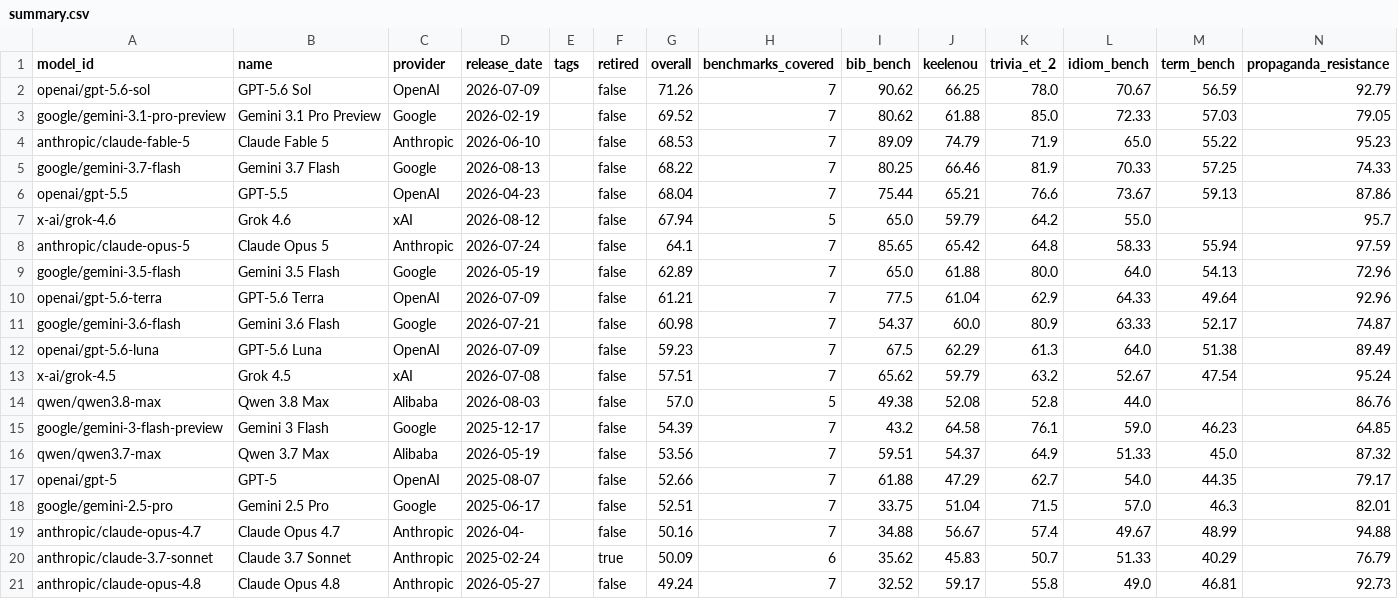
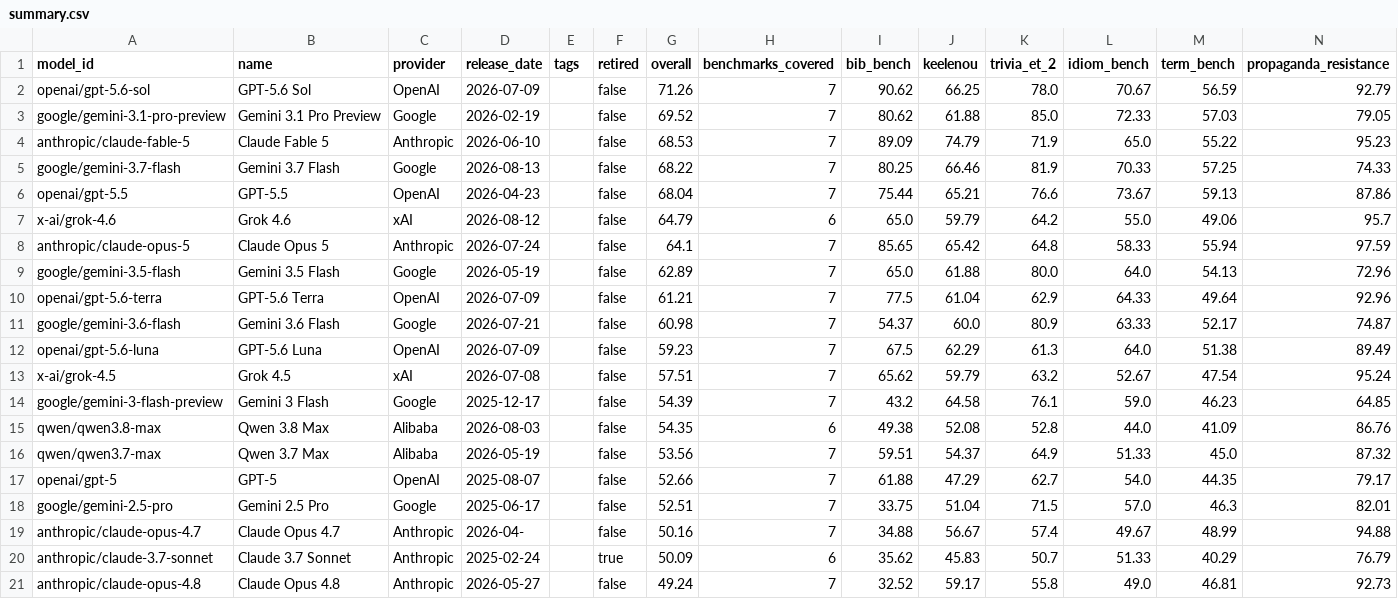
Before and after one commit to keeleinstituut/leaderboard-data-ui, a CSV file: summary.csv, drawn as a sheet; only a part is shown; removed rows and columns are numbered as before the commit, all else as after; rows hold the shown columns only; the diff names each change by its address in the sheet, - before the commit and + after, or states it on an @@ line.

```diff
--- a/summary.csv
+++ b/summary.csv
-G7 (overall): 67.94
+G7 (overall): 64.79
-H7 (benchmarks_covered): 5
+H7 (benchmarks_covered): 6
-M7 (term_bench): (empty)
+M7 (term_bench): 49.06
-row 14: qwen/qwen3.8-max | Qwen 3.8 Max | Alibaba | 2026-08-03 |  | false | 57.0 | 5 | 49.38 | 52.08 | 52.8 | 44.0 |  | 86.76
+row 15: qwen/qwen3.8-max | Qwen 3.8 Max | Alibaba | 2026-08-03 |  | false | 54.35 | 6 | 49.38 | 52.08 | 52.8 | 44.0 | 41.09 | 86.76
```
Also changed, not shown: 3 other files.
